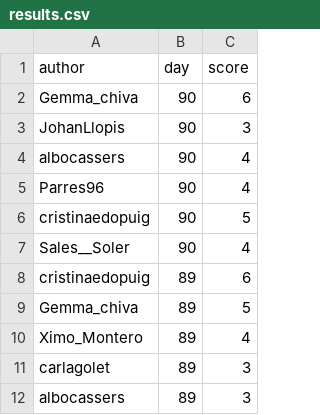
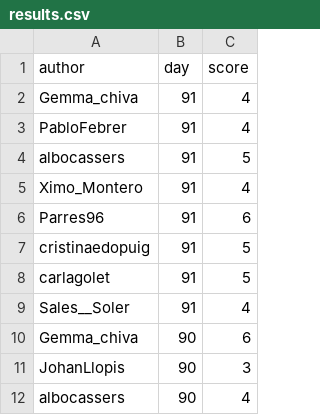
Before and after one commit to aleixalcacer/wordleCAT, a CSV file: results.csv, drawn as a sheet; only a part is shown; the shorter side is filled out with more unchanged rows.

Commit message:
Automated report

```diff
--- a/results.csv
+++ b/results.csv
@@ -1,2 +1,10 @@
 author,day,score
+Gemma_chiva,91,4
+PabloFebrer,91,4
+albocassers,91,5
+Ximo_Montero,91,4
+Parres96,91,6
+cristinaedopuig,91,5
+carlagolet,91,5
+Sales__Soler,91,4
 Gemma_chiva,90,6
```
